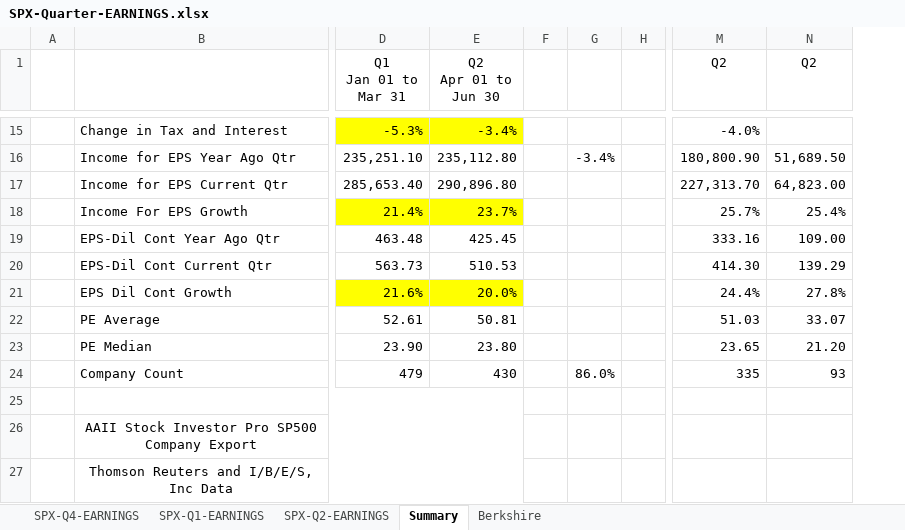
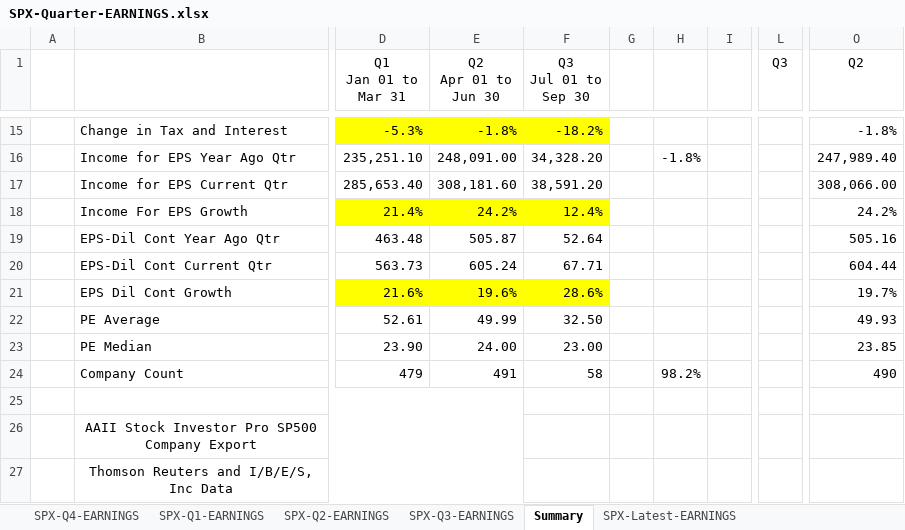
Before and after one commit to AJAskey/PTV-Parser, an Excel workbook: excel/SPX-Quarter-EARNINGS.xlsx, sheet Summary, drawn as a sheet; only a part is shown, gaps mark what is left out; values as stored, in another font and other column widths than the file's, no borders; removed rows and columns are numbered as before the commit, all else as after; the diff covers the shown part only; the diff names each change by its address in the sheet, - before the commit and + after, or states it on an @@ line.

```diff
--- a/excel/SPX-Quarter-EARNINGS.xlsx (sheet Summary)
+++ b/excel/SPX-Quarter-EARNINGS.xlsx (sheet Summary)
-sheet tab: Berkshire
+sheet tab: SPX-Q3-EARNINGS
+sheet tab: SPX-Latest-EARNINGS
+column F (Q3 Jul 01 to Sep 30), rows 15-24: -18.2% | 34,328.20 | 38,591.20 | 12.4% | 52.64 | 67.71 | 28.6% | 32.50 | 23.00 | 58
-column G, rows 16-24: -3.4% |  |  |  |  |  |  |  | 86.0%
+column H, rows 16-24: -1.8% |  |  |  |  |  |  |  | 98.2%
+column L (Q3), empty
-column N (Q2), rows 16-24: 51,689.50 | 64,823.00 | 25.4% | 109.00 | 139.29 | 27.8% | 33.07 | 21.20 | 93
-E15 (Q2 Apr 01 to Jun 30): -3.4%
+E15 (Q2 Apr 01 to Jun 30): -1.8%
-O15 (Q2): -4.0%
+O15 (Q2): -1.8%
-E16 (Q2 Apr 01 to Jun 30): 235,112.80
+E16 (Q2 Apr 01 to Jun 30): 248,091.00
-O16 (Q2): 180,800.90
+O16 (Q2): 247,989.40
-E17 (Q2 Apr 01 to Jun 30): 290,896.80
+E17 (Q2 Apr 01 to Jun 30): 308,181.60
-O17 (Q2): 227,313.70
+O17 (Q2): 308,066.00
-E18 (Q2 Apr 01 to Jun 30): 23.7%
+E18 (Q2 Apr 01 to Jun 30): 24.2%
-O18 (Q2): 25.7%
+O18 (Q2): 24.2%
-E19 (Q2 Apr 01 to Jun 30): 425.45
+E19 (Q2 Apr 01 to Jun 30): 505.87
-O19 (Q2): 333.16
+O19 (Q2): 505.16
-E20 (Q2 Apr 01 to Jun 30): 510.53
+E20 (Q2 Apr 01 to Jun 30): 605.24
-O20 (Q2): 414.30
+O20 (Q2): 604.44
-E21 (Q2 Apr 01 to Jun 30): 20.0%
+E21 (Q2 Apr 01 to Jun 30): 19.6%
-O21 (Q2): 24.4%
+O21 (Q2): 19.7%
-E22 (Q2 Apr 01 to Jun 30): 50.81
+E22 (Q2 Apr 01 to Jun 30): 49.99
-O22 (Q2): 51.03
+O22 (Q2): 49.93
-E23 (Q2 Apr 01 to Jun 30): 23.80
+E23 (Q2 Apr 01 to Jun 30): 24.00
-O23 (Q2): 23.65
+O23 (Q2): 23.85
-E24 (Q2 Apr 01 to Jun 30): 430
+E24 (Q2 Apr 01 to Jun 30): 491
-O24 (Q2): 335
+O24 (Q2): 490
```
Also changed, not shown: 26 edited cells elsewhere in this sheet, sheet SPX-Q2-EARNINGS.
